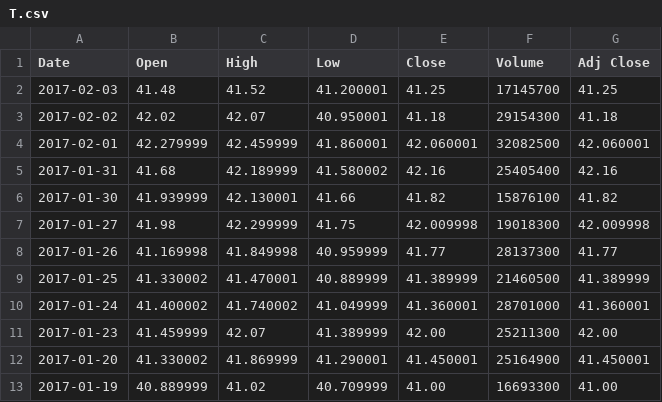
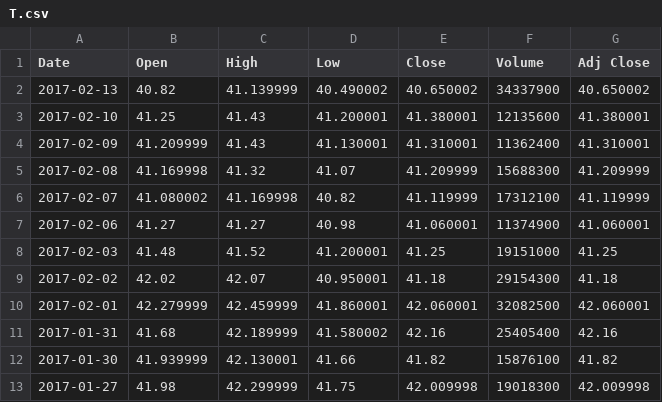
Before and after one commit to BrianIshii/StockAnalyzer, a CSV file: StockData/T.csv, drawn as a sheet; only a part is shown; the shorter side is filled out with more unchanged rows.

```diff
--- a/StockData/T.csv
+++ b/StockData/T.csv
@@ -1,3 +1,9 @@
 Date,Open,High,Low,Close,Volume,Adj Close
-2017-02-03,41.48,41.52,41.200001,41.25,17145700,41.25
+2017-02-13,40.82,41.139999,40.490002,40.650002,34337900,40.650002
+2017-02-10,41.25,41.43,41.200001,41.380001,12135600,41.380001
+2017-02-09,41.209999,41.43,41.130001,41.310001,11362400,41.310001
+2017-02-08,41.169998,41.32,41.07,41.209999,15688300,41.209999
+2017-02-07,41.080002,41.169998,40.82,41.119999,17312100,41.119999
+2017-02-06,41.27,41.27,40.98,41.060001,11374900,41.060001
+2017-02-03,41.48,41.52,41.200001,41.25,19151000,41.25
 2017-02-02,42.02,42.07,40.950001,41.18,29154300,41.18
```
Also changed, not shown: StockData/AAPL.csv, StockData/AMZN.csv, 5 other files.
